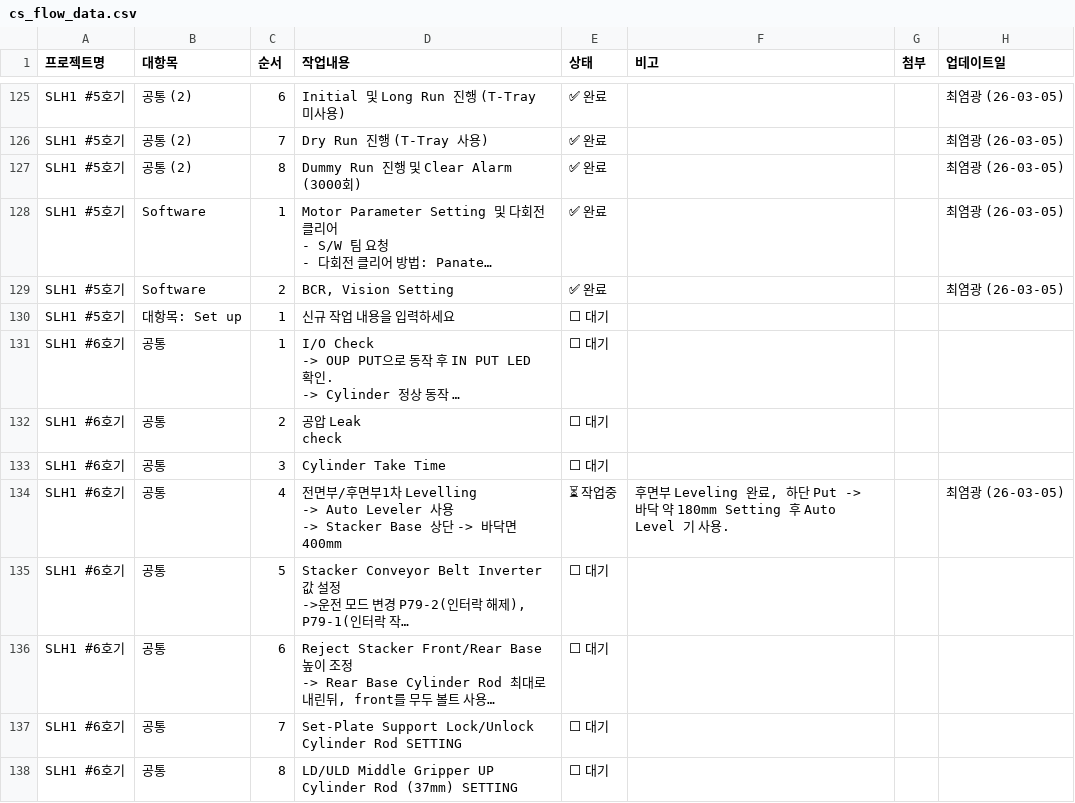
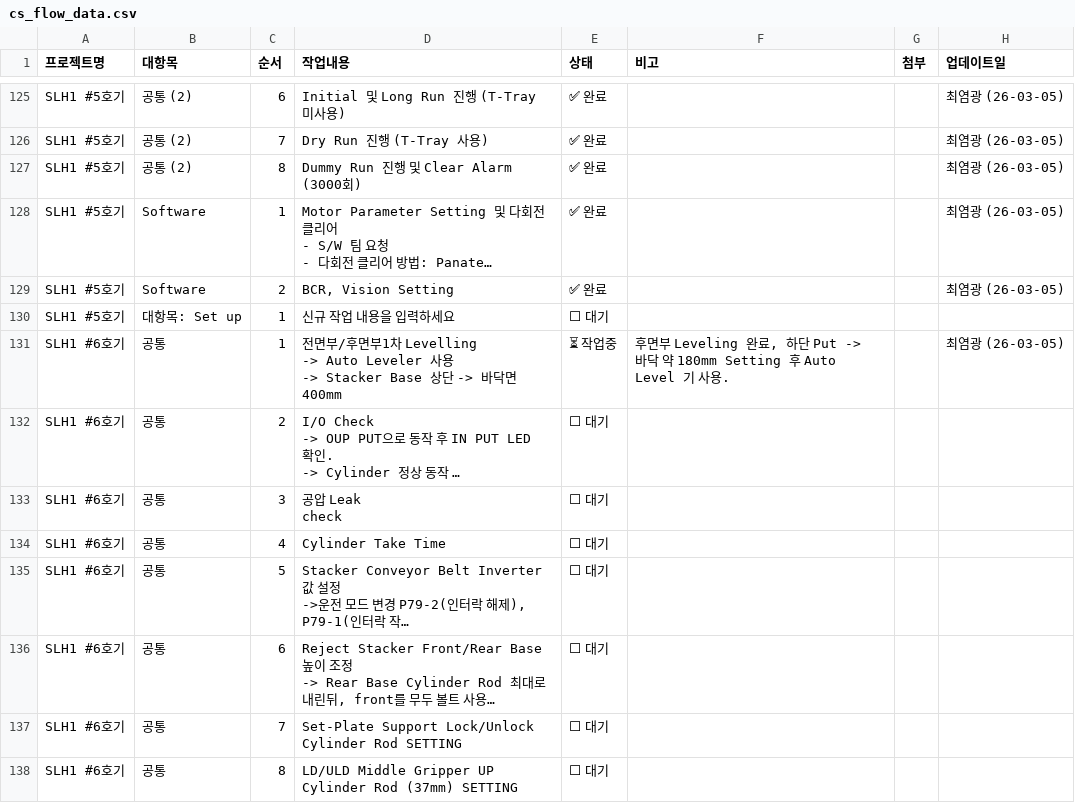
Before and after one commit to Saltlightchoi/my-work-log, a CSV file: cs_flow_data.csv, drawn as a sheet; only a part is shown, gaps mark what is left out; long unchanged cells end in …; removed rows and columns are numbered as before the commit, all else as after; ↵ is a line break in a cell; the diff names each change by its address in the sheet, - before the commit and + after, or states it on an @@ line.

Commit message:
Update: SLH1 #6호기

```diff
--- a/cs_flow_data.csv
+++ b/cs_flow_data.csv
+row 131: SLH1 #6호기 | 공통 | 1 | 전면부/후면부1차 Levelling ↵ -> Auto Leveler 사용 ↵ -> Stacker Base 상단 -> 바닥면 400mm | ⏳ 작업중 | 후면부 Leveling 완료, 하단 Put -> 바닥 약 180mm Setting 후 Auto Level 기 사용. |  | 최염광 (26-03-05)
-C132 (순서): 1
+C132 (순서): 2
-C133 (순서): 2
+C133 (순서): 3
-C134 (순서): 3
+C134 (순서): 4
-row 134: SLH1 #6호기 | 공통 | 4 | 전면부/후면부1차 Levelling ↵ -> Auto Leveler 사용 ↵ -> Stacker Base 상단 -> 바닥면 400mm | ⏳ 작업중 | 후면부 Leveling 완료, 하단 Put -> 바닥 약 180mm Setting 후 Auto Level 기 사용. |  | 최염광 (26-03-05)
```
